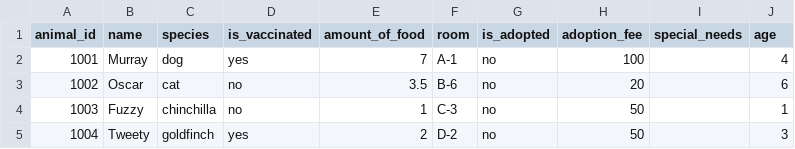
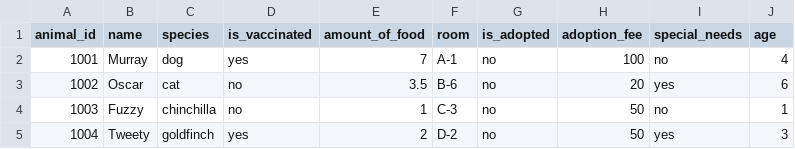
Before and after one commit to jnnfrlocke/HumaneSocietyApp, a CSV file: HumaneSocietyApp/animals.csv, drawn as a sheet.

```diff
--- a/HumaneSocietyApp/animals.csv
+++ b/HumaneSocietyApp/animals.csv
@@ -1,5 +1,5 @@
 animal_id,name,species,is_vaccinated,amount_of_food,room,is_adopted,adoption_fee,special_needs,age
-1001,Murray,dog,yes,7,A-1,no,100,,4
-1002,Oscar,cat,no,3.5,B-6,no,20,,6
-1003,Fuzzy,chinchilla,no,1,C-3,no,50,,1
-1004,Tweety,goldfinch,yes,2,D-2,no,50,,3
+1001,Murray,dog,yes,7,A-1,no,100,no,4
+1002,Oscar,cat,no,3.5,B-6,no,20,yes,6
+1003,Fuzzy,chinchilla,no,1,C-3,no,50,no,1
+1004,Tweety,goldfinch,yes,2,D-2,no,50,yes,3
```
Also changed, not shown: 19 other files.
